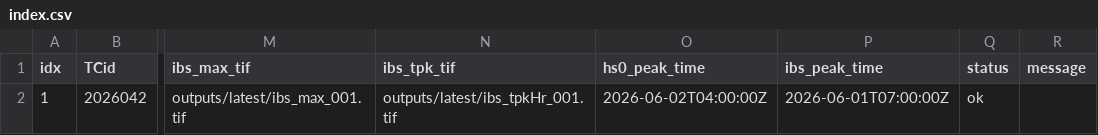
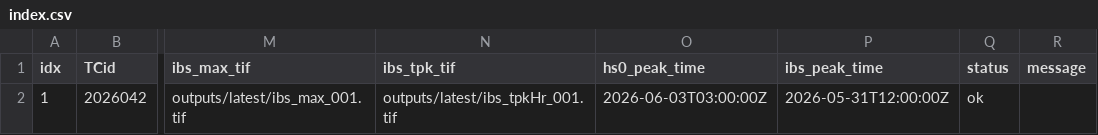
Before and after one commit to JulianOG/cyclone_ocean_waves, a CSV file: outputs/latest/index.csv, drawn as a sheet; only a part is shown, gaps mark what is left out; the diff names each change by its address in the sheet, - before the commit and + after, or states it on an @@ line.

```diff
--- a/outputs/latest/index.csv
+++ b/outputs/latest/index.csv
-O2 (hs0_peak_time): 2026-06-02T04:00:00Z
+O2 (hs0_peak_time): 2026-06-03T03:00:00Z
-P2 (ibs_peak_time): 2026-06-01T07:00:00Z
+P2 (ibs_peak_time): 2026-05-31T12:00:00Z
```
Also changed, not shown: 7 other files.
